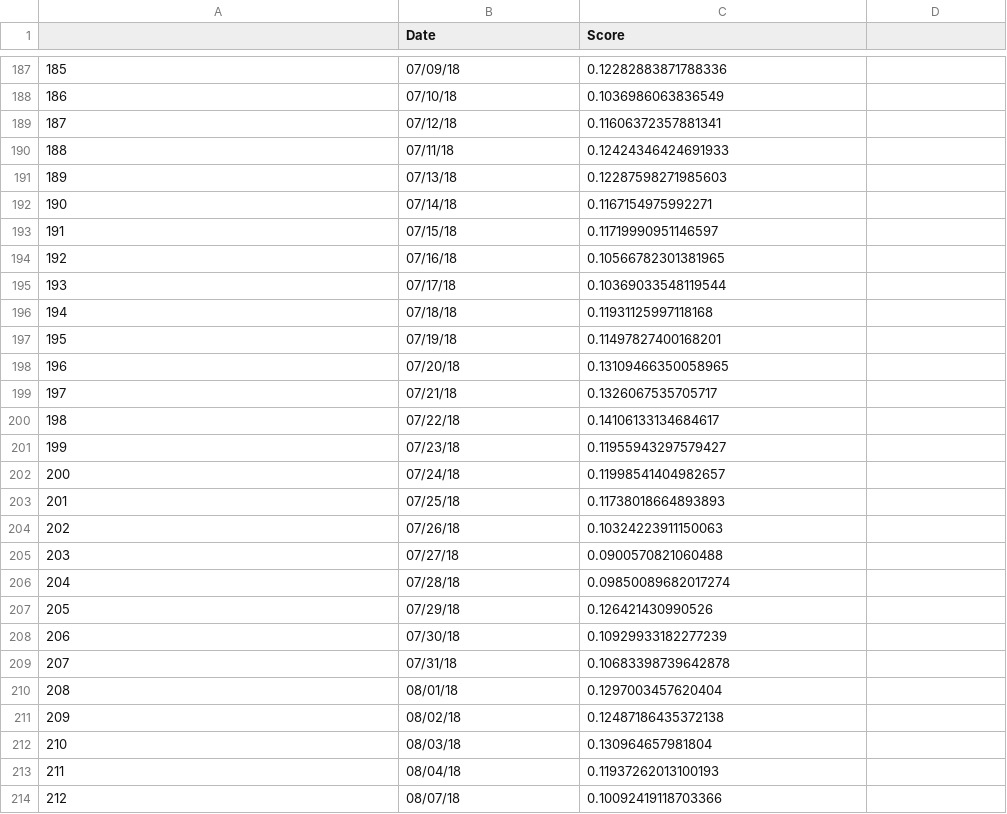
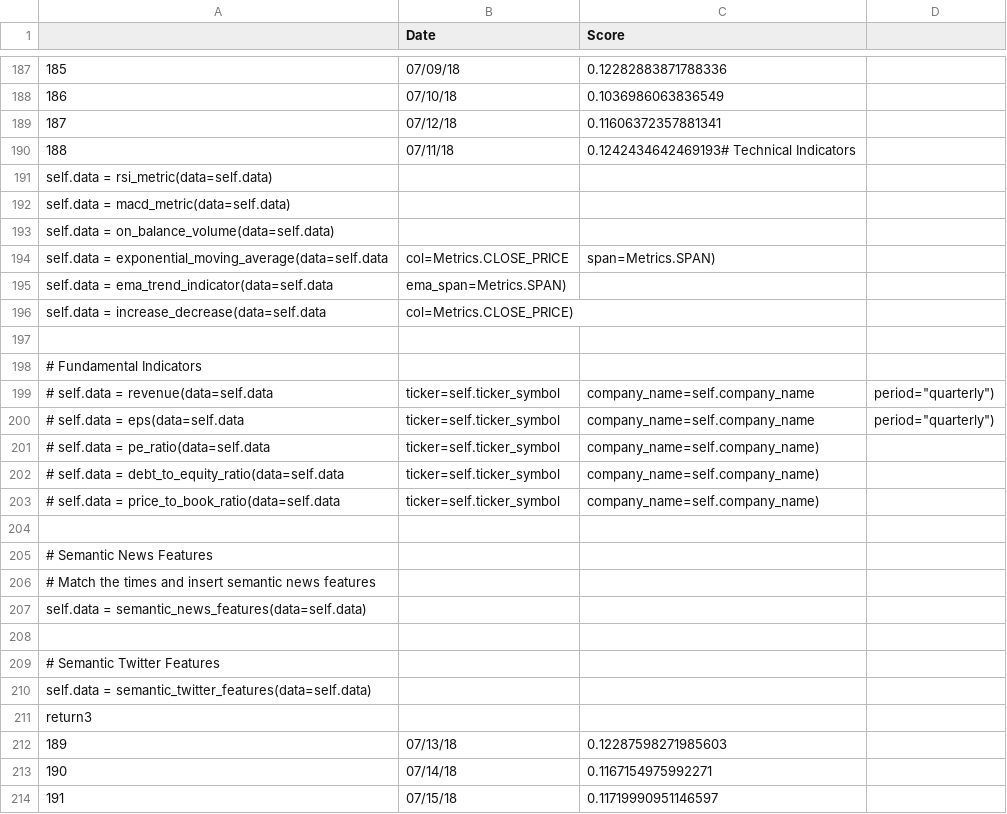
Before and after one commit to Karishma-Joseph/Directional-stock-prediction, a CSV file: src/data/news_data/news_final.csv, drawn as a sheet; only a part is shown, gaps mark what is left out; the shorter side is filled out with more unchanged rows.

```diff
--- a/src/data/news_data/news_final.csv
+++ b/src/data/news_data/news_final.csv
@@ -189,3 +189,24 @@
 187,07/12/18,0.11606372357881341
-188,07/11/18,0.12424346424691933
+188,07/11/18,0.1242434642469193# Technical Indicators
+        self.data = rsi_metric(data=self.data)
+        self.data = macd_metric(data=self.data)
+        self.data = on_balance_volume(data=self.data)
+        self.data = exponential_moving_average(data=self.data, col=Metrics.CLOSE_PRICE, span=Metrics.SPAN)
+        self.data = ema_trend_indicator(data=self.data, ema_span=Metrics.SPAN)
+        self.data = increase_decrease(data=self.data, col=Metrics.CLOSE_PRICE)
+
+        # Fundamental Indicators
+        # self.data = revenue(data=self.data,  ticker=self.ticker_symbol, company_name=self.company_name, period="quarterly")
+        # self.data = eps(data=self.data,  ticker=self.ticker_symbol, company_name=self.company_name, period="quarterly")
+        # self.data = pe_ratio(data=self.data, ticker=self.ticker_symbol, company_name=self.company_name)
+        # self.data = debt_to_equity_ratio(data=self.data, ticker=self.ticker_symbol, company_name=self.company_name)
+        # self.data = price_to_book_ratio(data=self.data, ticker=self.ticker_symbol, company_name=self.company_name)
+
+        # Semantic News Features
+        # Match the times and insert semantic news features
+        self.data = semantic_news_features(data=self.data)
+
+        # Semantic Twitter Features
+        self.data = semantic_twitter_features(data=self.data)
+        return3
 189,07/13/18,0.12287598271985603
```
Also changed, not shown: 31 other files.
